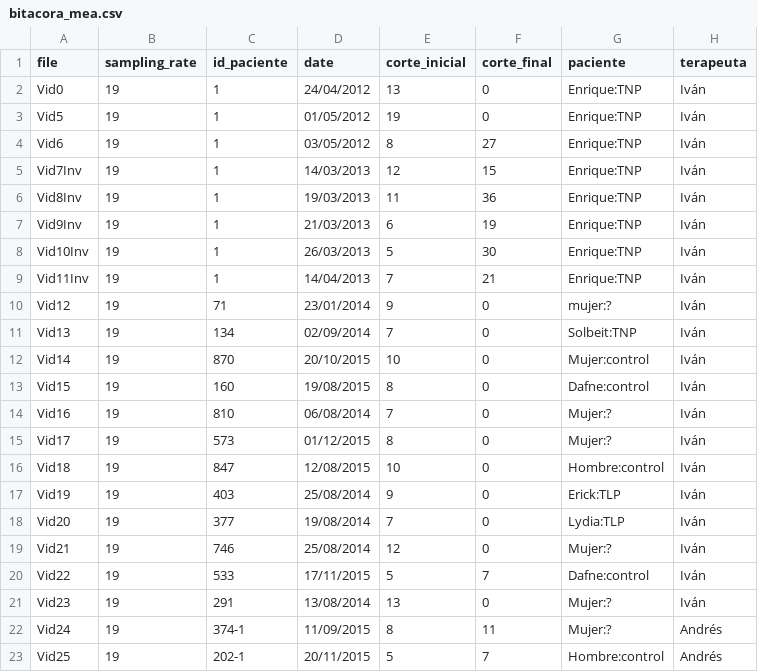
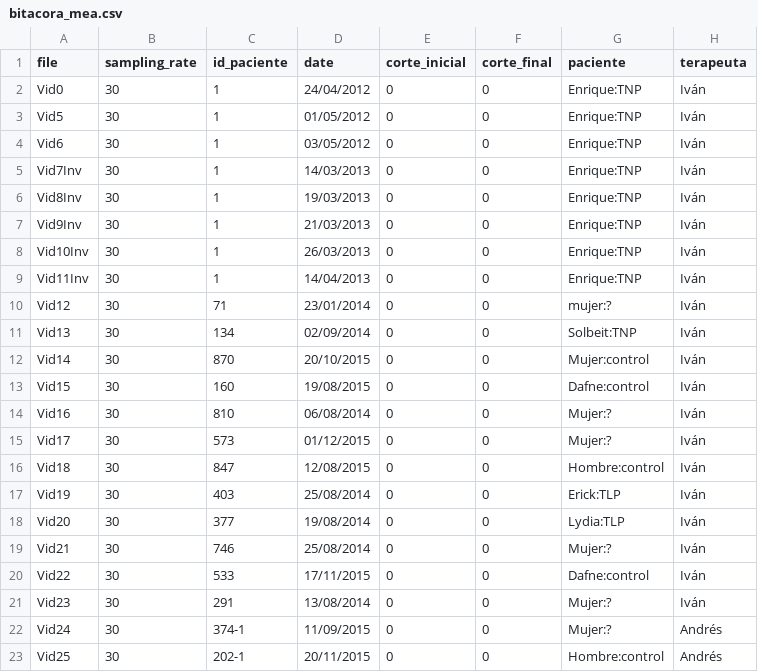
Before and after one commit to plumeriopipichas/MEA, a CSV file: bitacora_mea.csv, drawn as a sheet; only a part is shown; the diff covers the shown part only.

```diff
--- a/bitacora_mea.csv
+++ b/bitacora_mea.csv
@@ -1,23 +1,23 @@
 file,sampling_rate,id_paciente,date,corte_inicial,corte_final,paciente,terapeuta
-Vid0,19,1,24/04/2012,13,0,Enrique:TNP,Iván
-Vid5,19,1,01/05/2012,19,0,Enrique:TNP,Iván
-Vid6,19,1,03/05/2012,8,27,Enrique:TNP,Iván
-Vid7Inv,19,1,14/03/2013,12,15,Enrique:TNP,Iván
-Vid8Inv,19,1,19/03/2013,11,36,Enrique:TNP,Iván
-Vid9Inv,19,1,21/03/2013,6,19,Enrique:TNP,Iván
-Vid10Inv,19,1,26/03/2013,5,30,Enrique:TNP,Iván
-Vid11Inv,19,1,14/04/2013,7,21,Enrique:TNP,Iván
-Vid12,19,71,23/01/2014,9,0,mujer:?,Iván
-Vid13,19,134,02/09/2014,7,0,Solbeit:TNP,Iván
-Vid14,19,870,20/10/2015,10,0,Mujer:control,Iván
-Vid15,19,160,19/08/2015,8,0,Dafne:control,Iván
-Vid16,19,810,06/08/2014,7,0,Mujer:?,Iván
-Vid17,19,573,01/12/2015,8,0,Mujer:?,Iván
-Vid18,19,847,12/08/2015,10,0,Hombre:control,Iván
-Vid19,19,403,25/08/2014,9,0,Erick:TLP,Iván
-Vid20,19,377,19/08/2014,7,0,Lydia:TLP,Iván
-Vid21,19,746,25/08/2014,12,0,Mujer:?,Iván
-Vid22,19,533,17/11/2015,5,7,Dafne:control,Iván
-Vid23,19,291,13/08/2014,13,0,Mujer:?,Iván
-Vid24,19,374-1,11/09/2015,8,11,Mujer:?,Andrés
-Vid25,19,202-1,20/11/2015,5,7,Hombre:control,Andrés
+Vid0,30,1,24/04/2012,0,0,Enrique:TNP,Iván
+Vid5,30,1,01/05/2012,0,0,Enrique:TNP,Iván
+Vid6,30,1,03/05/2012,0,0,Enrique:TNP,Iván
+Vid7Inv,30,1,14/03/2013,0,0,Enrique:TNP,Iván
+Vid8Inv,30,1,19/03/2013,0,0,Enrique:TNP,Iván
+Vid9Inv,30,1,21/03/2013,0,0,Enrique:TNP,Iván
+Vid10Inv,30,1,26/03/2013,0,0,Enrique:TNP,Iván
+Vid11Inv,30,1,14/04/2013,0,0,Enrique:TNP,Iván
+Vid12,30,71,23/01/2014,0,0,mujer:?,Iván
+Vid13,30,134,02/09/2014,0,0,Solbeit:TNP,Iván
+Vid14,30,870,20/10/2015,0,0,Mujer:control,Iván
+Vid15,30,160,19/08/2015,0,0,Dafne:control,Iván
+Vid16,30,810,06/08/2014,0,0,Mujer:?,Iván
+Vid17,30,573,01/12/2015,0,0,Mujer:?,Iván
+Vid18,30,847,12/08/2015,0,0,Hombre:control,Iván
+Vid19,30,403,25/08/2014,0,0,Erick:TLP,Iván
+Vid20,30,377,19/08/2014,0,0,Lydia:TLP,Iván
+Vid21,30,746,25/08/2014,0,0,Mujer:?,Iván
+Vid22,30,533,17/11/2015,0,0,Dafne:control,Iván
+Vid23,30,291,13/08/2014,0,0,Mujer:?,Iván
+Vid24,30,374-1,11/09/2015,0,0,Mujer:?,Andrés
+Vid25,30,202-1,20/11/2015,0,0,Hombre:control,Andrés
```
Also changed, not shown: 12 edited cells elsewhere in this file, lista_seleccionados.csv, 1 other file.
